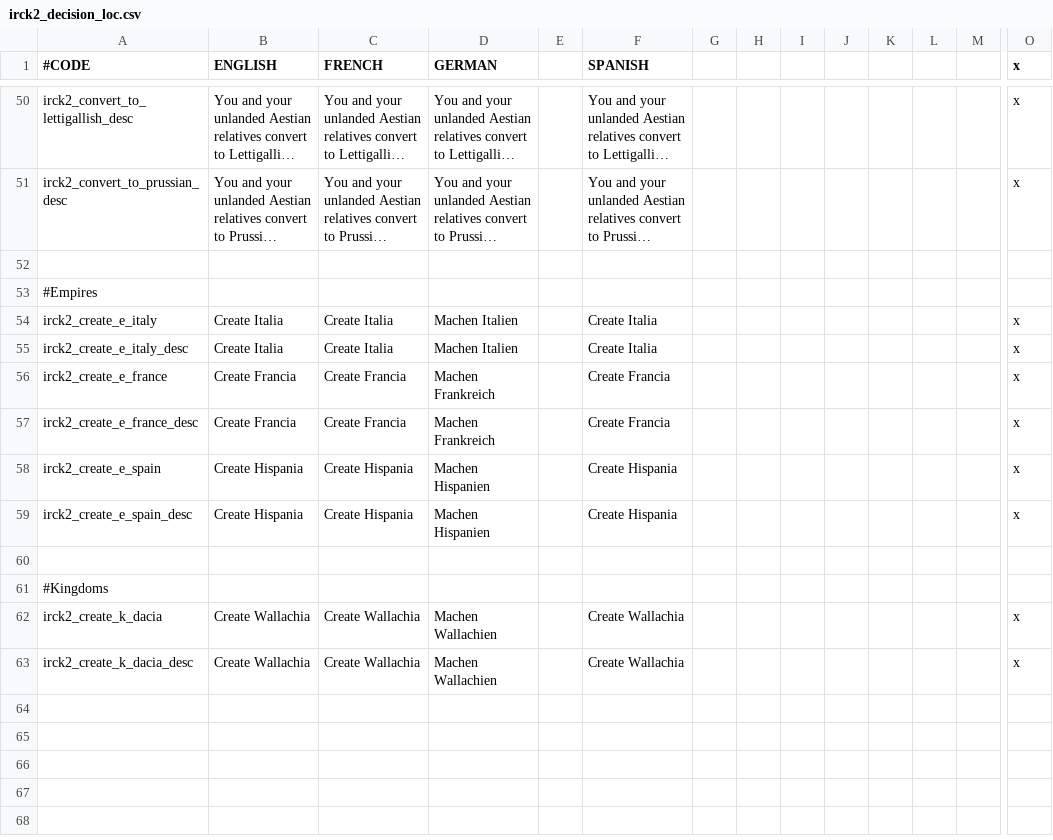
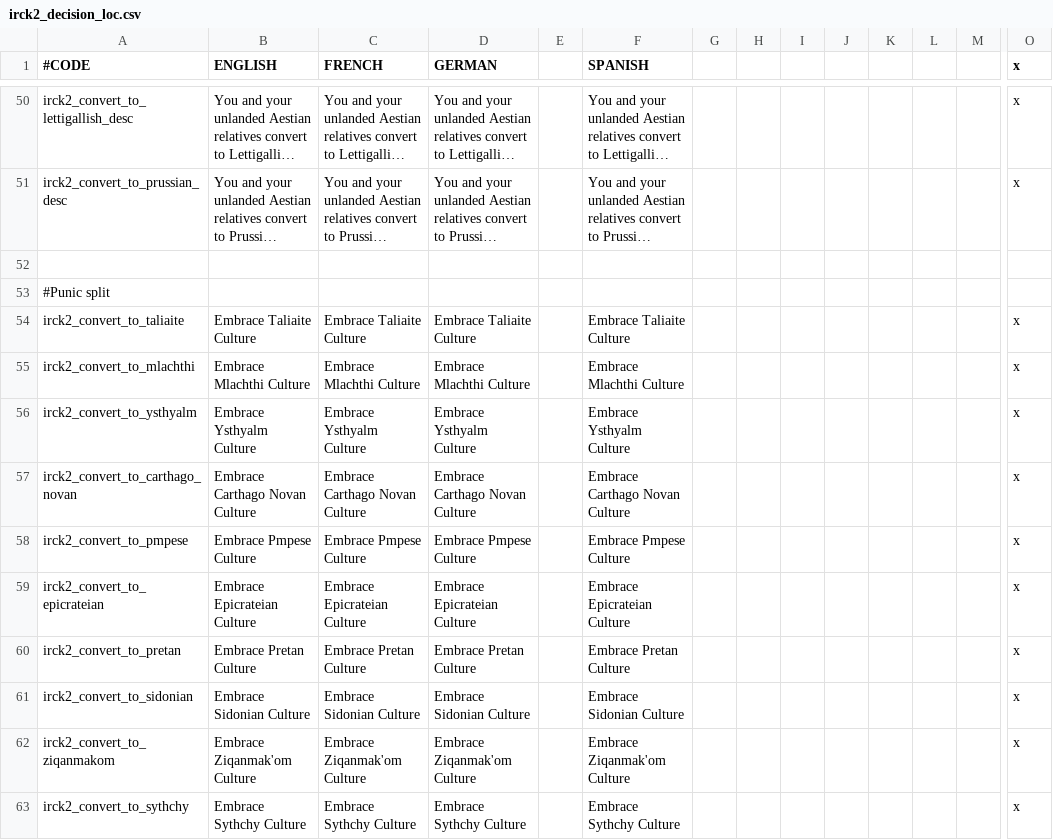
Before and after one commit to ParadoxGameConverters/ImperatorToCk2, a CSV file: ImperatorToCk2/DataFiles/defaultOutput/localization/irck2_decision_loc.csv, drawn as a sheet; only a part is shown, gaps mark what is left out; the shorter side is filled out with more unchanged rows; long unchanged cells end in …; rows hold the shown columns only; the diff covers the shown part only; the diff names each change by its address in the sheet, - before the commit and + after, or states it on an @@ line.

```diff
--- a/ImperatorToCk2/DataFiles/defaultOutput/localization/irck2_decision_loc.csv
+++ b/ImperatorToCk2/DataFiles/defaultOutput/localization/irck2_decision_loc.csv
+row 53: #Punic split
+row 54: irck2_convert_to_taliaite | Embrace Taliaite Culture | Embrace Taliaite Culture | Embrace Taliaite Culture |  | Embrace Taliaite Culture |  |  |  |  |  |  |  | x
+row 55: irck2_convert_to_mlachthi | Embrace Mlachthi Culture | Embrace Mlachthi Culture | Embrace Mlachthi Culture |  | Embrace Mlachthi Culture |  |  |  |  |  |  |  | x
+row 56: irck2_convert_to_ysthyalm | Embrace Ysthyalm Culture | Embrace Ysthyalm Culture | Embrace Ysthyalm Culture |  | Embrace Ysthyalm Culture |  |  |  |  |  |  |  | x
+row 57: irck2_convert_to_carthago_novan | Embrace Carthago Novan Culture | Embrace Carthago Novan Culture | Embrace Carthago Novan Culture |  | Embrace Carthago Novan Culture |  |  |  |  |  |  |  | x
+row 58: irck2_convert_to_pmpese | Embrace Pmpese Culture | Embrace Pmpese Culture | Embrace Pmpese Culture |  | Embrace Pmpese Culture |  |  |  |  |  |  |  | x
+row 59: irck2_convert_to_epicrateian | Embrace Epicrateian Culture | Embrace Epicrateian Culture | Embrace Epicrateian Culture |  | Embrace Epicrateian Culture |  |  |  |  |  |  |  | x
+row 60: irck2_convert_to_pretan | Embrace Pretan Culture | Embrace Pretan Culture | Embrace Pretan Culture |  | Embrace Pretan Culture |  |  |  |  |  |  |  | x
+row 61: irck2_convert_to_sidonian | Embrace Sidonian Culture | Embrace Sidonian Culture | Embrace Sidonian Culture |  | Embrace Sidonian Culture |  |  |  |  |  |  |  | x
+row 62: irck2_convert_to_ziqanmakom | Embrace Ziqanmak'om Culture | Embrace Ziqanmak'om Culture | Embrace Ziqanmak'om Culture |  | Embrace Ziqanmak'om Culture |  |  |  |  |  |  |  | x
+row 63: irck2_convert_to_sythchy | Embrace Sythchy Culture | Embrace Sythchy Culture | Embrace Sythchy Culture |  | Embrace Sythchy Culture |  |  |  |  |  |  |  | x
```
Also changed, not shown: 10 added rows elsewhere in this file, ImperatorToCk2/DataFiles/defaultOutput/localization/culture_loc.csv, ImperatorToCk2/DataFiles/defaultOutput/localization/irck2_event_loc.csv.
